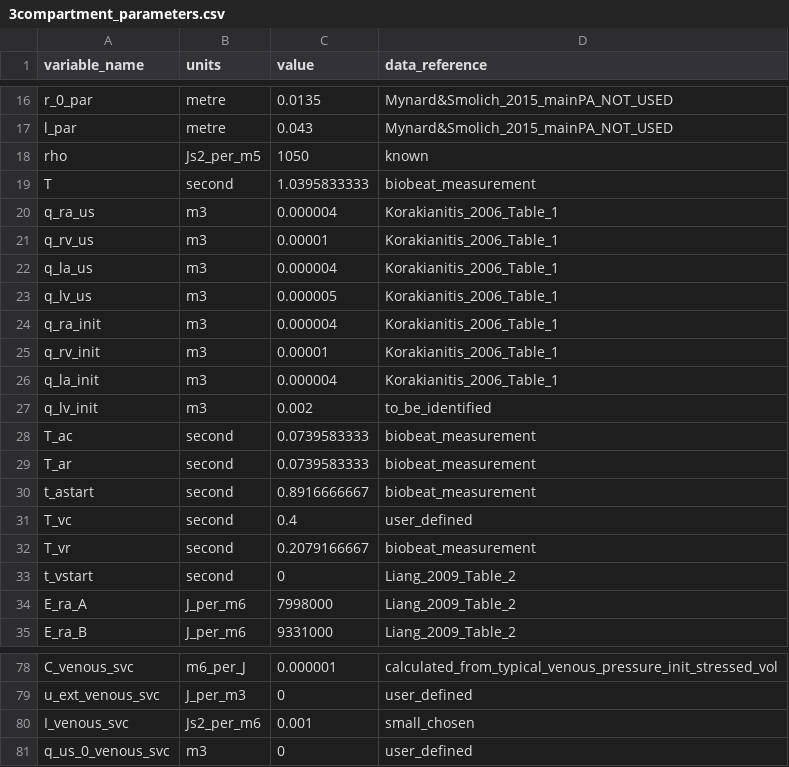
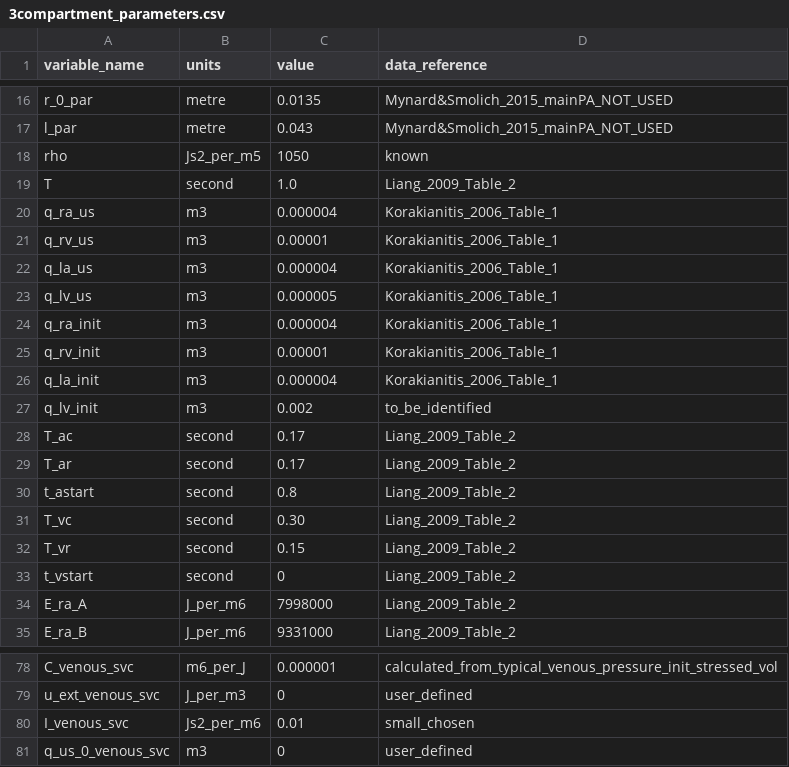
Before and after one commit to FinbarArgus/circulatory_autogen, a CSV file: resources/3compartment_parameters.csv, drawn as a sheet; only a part is shown, gaps mark what is left out.

```diff
--- a/resources/3compartment_parameters.csv
+++ b/resources/3compartment_parameters.csv
@@ -18,3 +18,3 @@ l_par,metre,0.043,Mynard&Smolich_2015_mainPA_NOT_USED
 rho,Js2_per_m5,1050,known
-T,second,1.0395833333,biobeat_measurement
+T,second,1.0,Liang_2009_Table_2
 q_ra_us,m3,0.000004,Korakianitis_2006_Table_1
@@ -27,7 +27,7 @@ q_la_init,m3,0.000004,Korakianitis_2006_Table_1
 q_lv_init,m3,0.002,to_be_identified
-T_ac,second,0.0739583333,biobeat_measurement
-T_ar,second,0.0739583333,biobeat_measurement
-t_astart,second,0.8916666667,biobeat_measurement
-T_vc,second,0.4,user_defined
-T_vr,second,0.2079166667,biobeat_measurement
+T_ac,second,0.17,Liang_2009_Table_2
+T_ar,second,0.17,Liang_2009_Table_2
+t_astart,second,0.8,Liang_2009_Table_2
+T_vc,second,0.30,Liang_2009_Table_2
+T_vr,second,0.15,Liang_2009_Table_2
 t_vstart,second,0,Liang_2009_Table_2
@@ -79,3 +79,3 @@ C_venous_svc,m6_per_J,0.000001,calculated_from_typical_venous_pressure_init_stre
 u_ext_venous_svc,J_per_m3,0,user_defined
-I_venous_svc,Js2_per_m6,0.001,small_chosen
+I_venous_svc,Js2_per_m6,0.01,small_chosen
 q_us_0_venous_svc,m3,0,user_defined
```
Also changed, not shown: resources/physiological_parameters.csv, resources/simple_physiological_parameters.csv, 8 other files.
